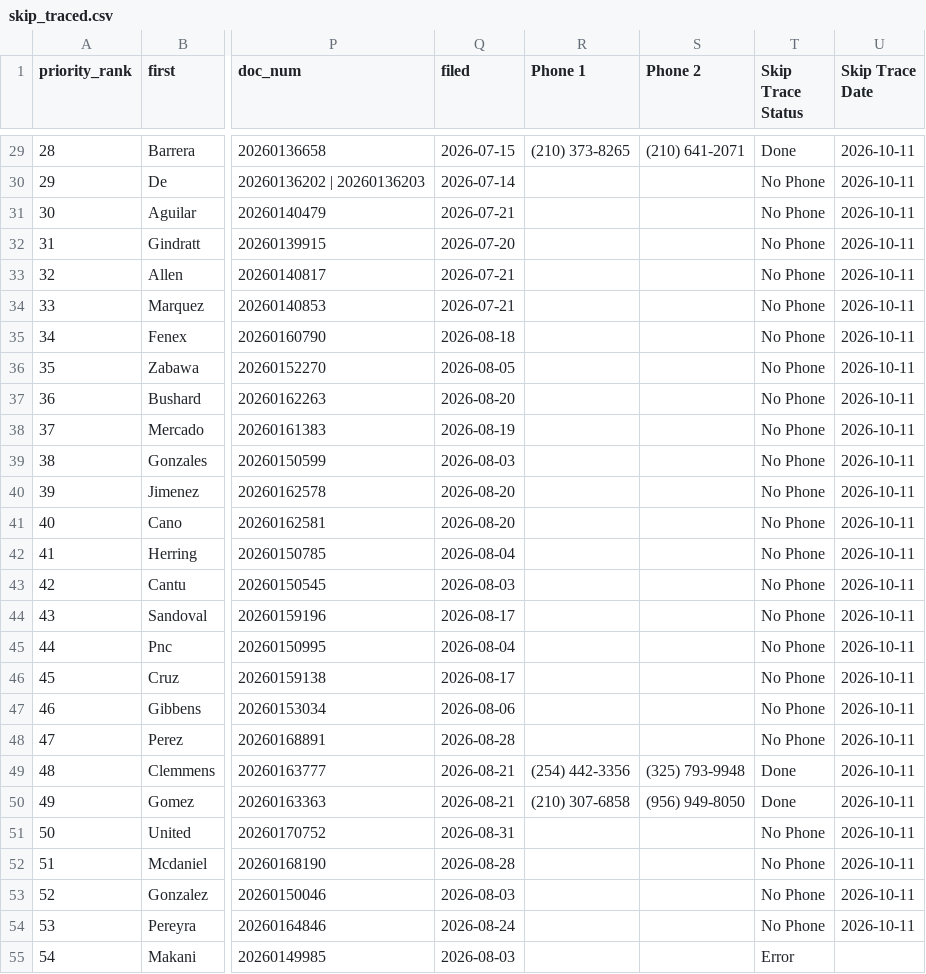
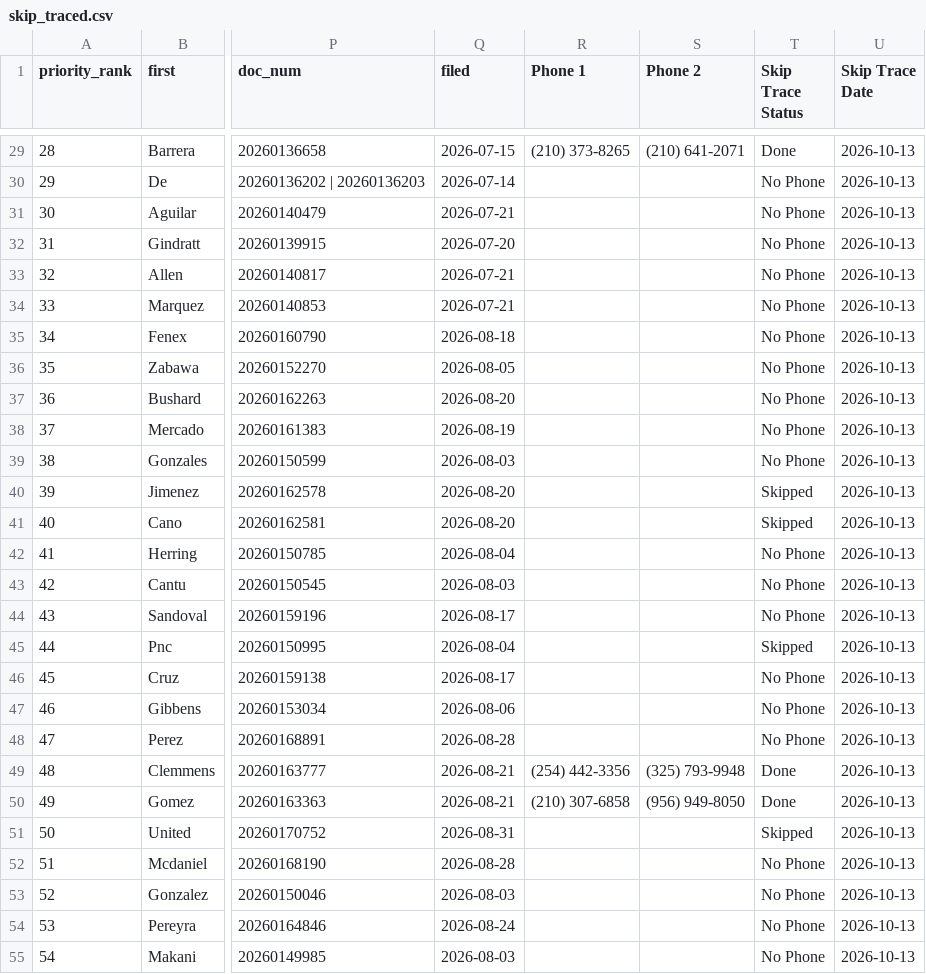
Before and after one commit to MavericktheInvestor/Bexar-Scraped-Leads, a CSV file: data/skip_traced.csv, drawn as a sheet; only a part is shown, gaps mark what is left out; the diff covers the shown part only; the diff names each change by its address in the sheet, - before the commit and + after, or states it on an @@ line.

```diff
--- a/data/skip_traced.csv
+++ b/data/skip_traced.csv
-U29:U54 (Skip Trace Date): 2026-10-11
+U29:U54 (Skip Trace Date): 2026-10-13
-T40:T41 (Skip Trace Status): No Phone
+T40:T41 (Skip Trace Status): Skipped
-T45 (Skip Trace Status): No Phone
+T45 (Skip Trace Status): Skipped
-T51 (Skip Trace Status): No Phone
+T51 (Skip Trace Status): Skipped
-T55 (Skip Trace Status): Error
+T55 (Skip Trace Status): No Phone
-U55 (Skip Trace Date): (empty)
+U55 (Skip Trace Date): 2026-10-13
```
Also changed, not shown: 39 edited cells elsewhere in this file.
